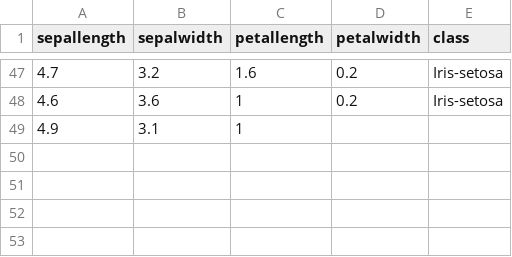
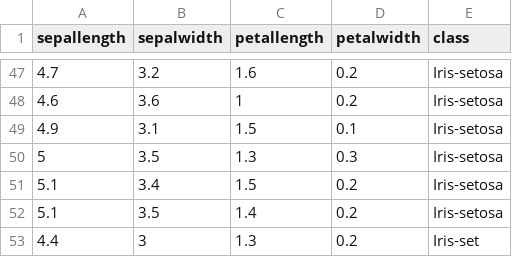
Before and after one commit to FatioSE/Kernel-PCA-DR, a CSV file: datasets/iris/iris-Training8.csv, drawn as a sheet; only a part is shown, gaps mark what is left out.

Commit message:
Stupid mistake

```diff
--- a/datasets/iris/iris-Training8.csv
+++ b/datasets/iris/iris-Training8.csv
@@ -48,2 +48,6 @@ sepallength,sepalwidth,petallength,petalwidth,class
 4.6,3.6,1,0.2,Iris-setosa
-4.9,3.1,1
+4.9,3.1,1.5,0.1,Iris-setosa
+5,3.5,1.3,0.3,Iris-setosa
+5.1,3.4,1.5,0.2,Iris-setosa
+5.1,3.5,1.4,0.2,Iris-setosa
+4.4,3,1.3,0.2,Iris-set
```
